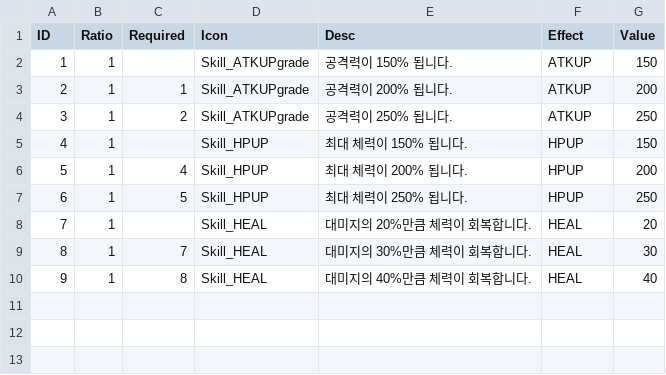
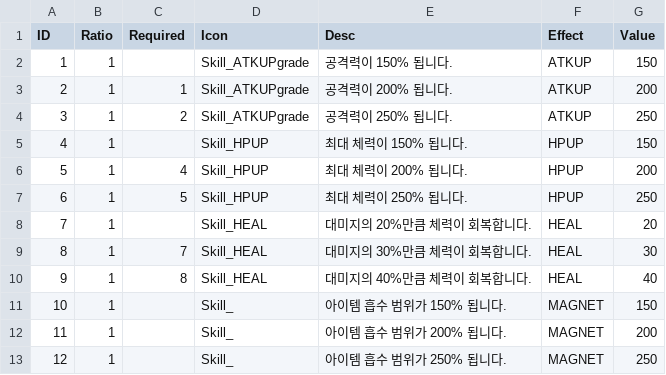
Before and after one commit to ddlwngh-cmd/yuriringproject, a CSV file: Assets/Resources/LevelUpCard.csv, drawn as a sheet.

Commit message:
Implement magnet pickup radius upgrade

```diff
--- a/Assets/Resources/LevelUpCard.csv
+++ b/Assets/Resources/LevelUpCard.csv
@@ -10 +10,4 @@
 9,1,8,Skill_HEAL,대미지의 40%만큼 체력이 회복합니다.,HEAL,40
+10,1,,Skill_,아이템 흡수 범위가 150% 됩니다.,MAGNET,150
+11,1,,Skill_,아이템 흡수 범위가 200% 됩니다.,MAGNET,200
+12,1,,Skill_,아이템 흡수 범위가 250% 됩니다.,MAGNET,250
```
Also changed, not shown: 11 other files.
